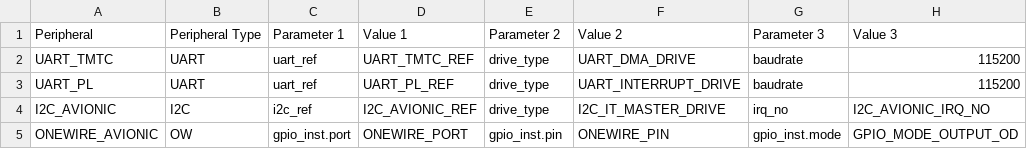
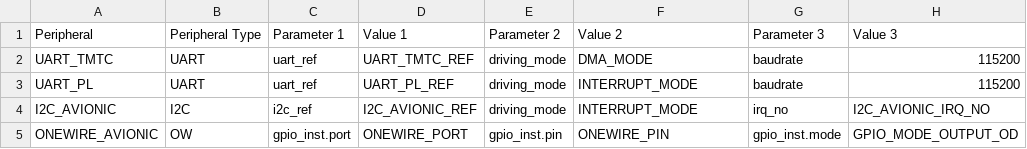
Before and after one commit to TOLOSAT/flight-software, a CSV file: applications/conf/peripherals_conf.csv, drawn as a sheet; only a part is shown; the diff names each change by its address in the sheet, - before the commit and + after, or states it on an @@ line.

```diff
--- a/applications/conf/peripherals_conf.csv
+++ b/applications/conf/peripherals_conf.csv
-E2:E4 (Parameter 2): drive_type
+E2:E4 (Parameter 2): driving_mode
-F2 (Value 2): UART_DMA_DRIVE
+F2 (Value 2): DMA_MODE
-F3 (Value 2): UART_INTERRUPT_DRIVE
+F3 (Value 2): INTERRUPT_MODE
-F4 (Value 2): I2C_IT_MASTER_DRIVE
+F4 (Value 2): INTERRUPT_MODE
```
Also changed, not shown: doc/syscalls/syscalls_list.csv.
